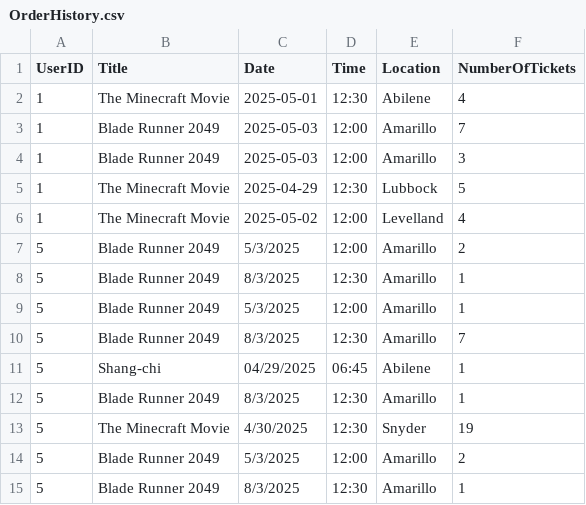
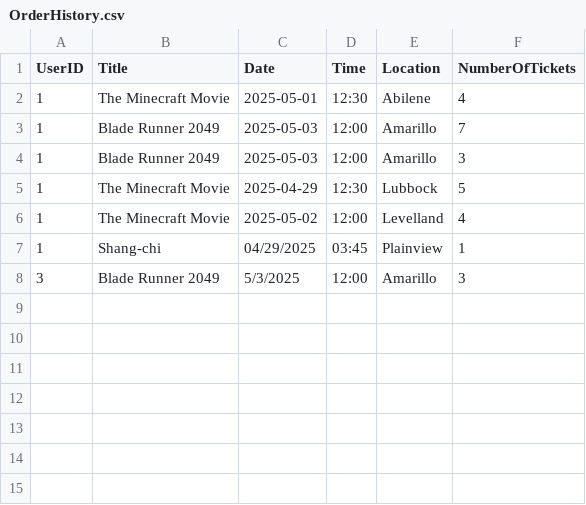
Before and after one commit to Willpaar/West-Texas-Movies-, a CSV file: backend/database/OrderHistory.csv, drawn as a sheet.

```diff
--- a/backend/database/OrderHistory.csv
+++ b/backend/database/OrderHistory.csv
@@ -6,10 +6,3 @@ UserID,Title,Date,Time,Location,NumberOfTickets
 1,The Minecraft Movie,2025-05-02,12:00,Levelland,4
-5,Blade Runner 2049,5/3/2025,12:00,Amarillo,2
-5,Blade Runner 2049,8/3/2025,12:30,Amarillo,1
-5,Blade Runner 2049,5/3/2025,12:00,Amarillo,1
-5,Blade Runner 2049,8/3/2025,12:30,Amarillo,7
-5,Shang-chi,04/29/2025,06:45,Abilene,1
-5,Blade Runner 2049,8/3/2025,12:30,Amarillo,1
-5,The Minecraft Movie,4/30/2025,12:30,Snyder,19
-5,Blade Runner 2049,5/3/2025,12:00,Amarillo,2
-5,Blade Runner 2049,8/3/2025,12:30,Amarillo,1
+1,Shang-chi,04/29/2025,03:45,Plainview,1
+3,Blade Runner 2049,5/3/2025,12:00,Amarillo,3
```
Also changed, not shown: backend/database/Movies.csv, backend/database/Users.csv, 35 other files.
